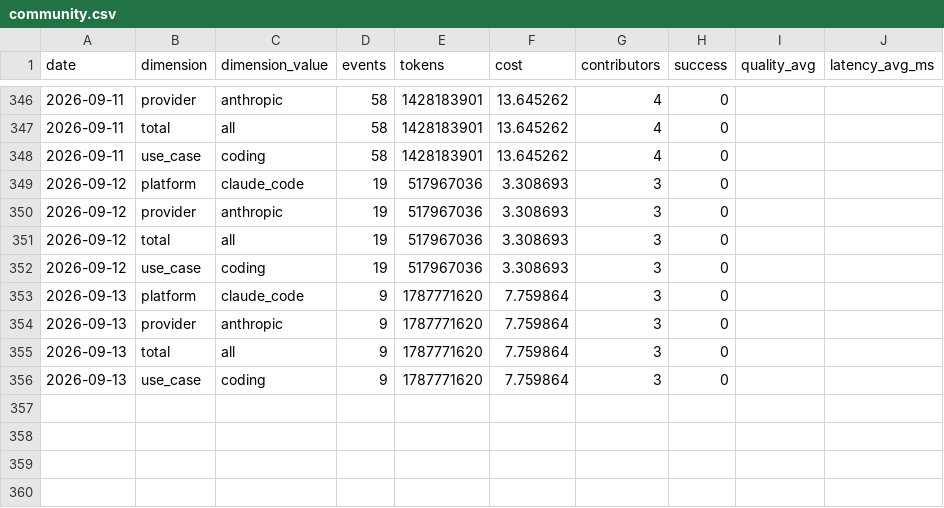
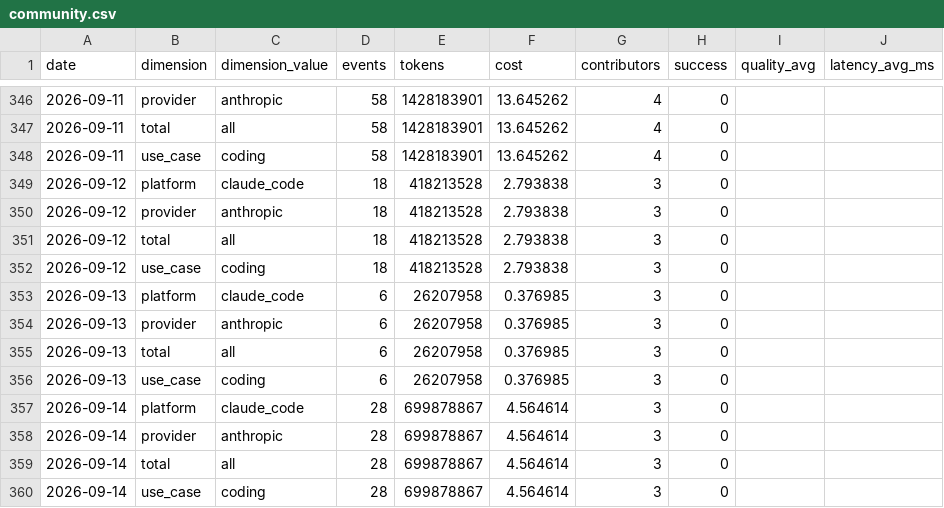
Before and after one commit to Kevinchamplin/mytokentracker-open-data, a CSV file: data/community.csv, drawn as a sheet; only a part is shown, gaps mark what is left out.

```diff
--- a/data/community.csv
+++ b/data/community.csv
@@ -348,9 +348,13 @@ date,dimension,dimension_value,events,tokens,cost,contributors,success,quality_a
 2026-09-11,use_case,coding,58,1428183901,13.645262,4,0,,
-2026-09-12,platform,claude_code,19,517967036,3.308693,3,0,,
-2026-09-12,provider,anthropic,19,517967036,3.308693,3,0,,
-2026-09-12,total,all,19,517967036,3.308693,3,0,,
-2026-09-12,use_case,coding,19,517967036,3.308693,3,0,,
-2026-09-13,platform,claude_code,9,1787771620,7.759864,3,0,,
-2026-09-13,provider,anthropic,9,1787771620,7.759864,3,0,,
-2026-09-13,total,all,9,1787771620,7.759864,3,0,,
-2026-09-13,use_case,coding,9,1787771620,7.759864,3,0,,
+2026-09-12,platform,claude_code,18,418213528,2.793838,3,0,,
+2026-09-12,provider,anthropic,18,418213528,2.793838,3,0,,
+2026-09-12,total,all,18,418213528,2.793838,3,0,,
+2026-09-12,use_case,coding,18,418213528,2.793838,3,0,,
+2026-09-13,platform,claude_code,6,26207958,0.376985,3,0,,
+2026-09-13,provider,anthropic,6,26207958,0.376985,3,0,,
+2026-09-13,total,all,6,26207958,0.376985,3,0,,
+2026-09-13,use_case,coding,6,26207958,0.376985,3,0,,
+2026-09-14,platform,claude_code,28,699878867,4.564614,3,0,,
+2026-09-14,provider,anthropic,28,699878867,4.564614,3,0,,
+2026-09-14,total,all,28,699878867,4.564614,3,0,,
+2026-09-14,use_case,coding,28,699878867,4.564614,3,0,,
```
Also changed, not shown: data/cost-index.csv, data/models.csv, 4 other files.
